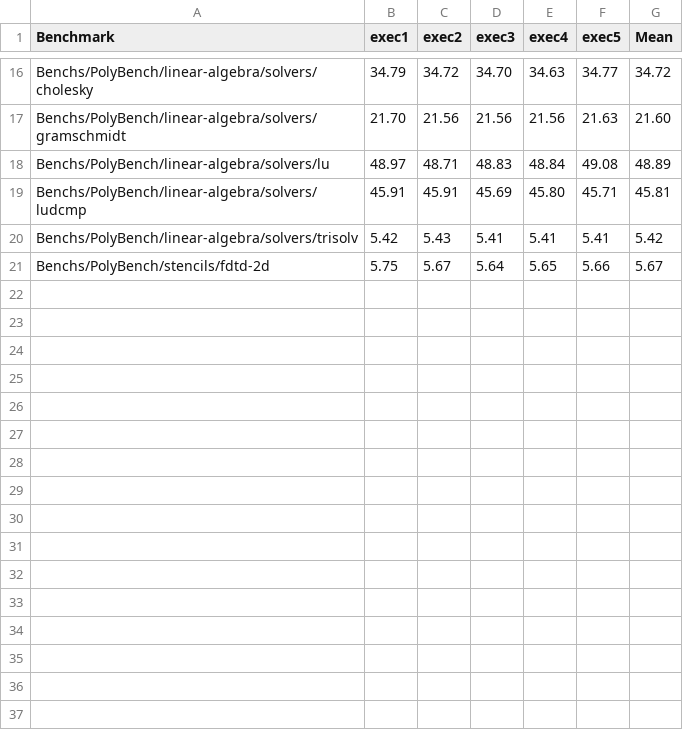
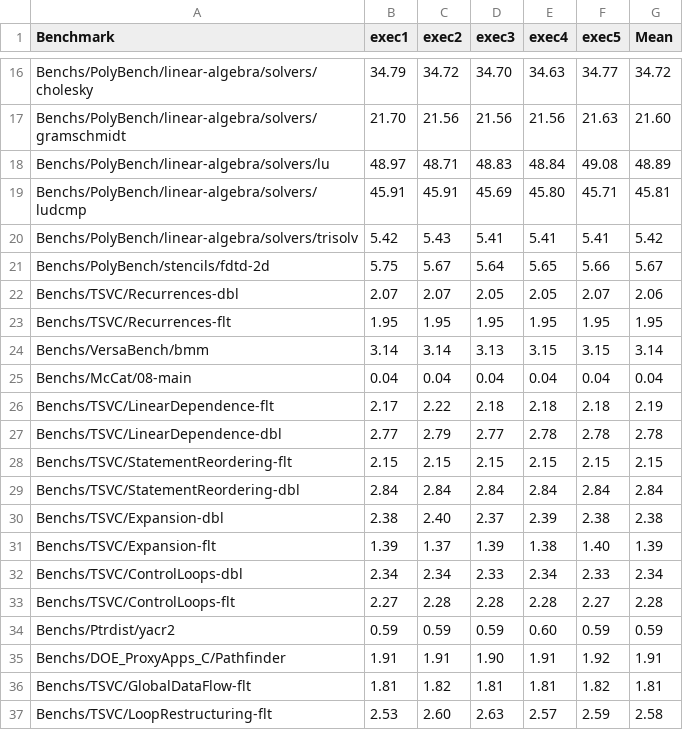
Before and after one commit to guilhermeleobas/phoenix, a CSV file: Analysis/rq2-speedup/csvs/load.csv, drawn as a sheet; only a part is shown, gaps mark what is left out; the diff names each change by its address in the sheet, - before the commit and + after, or states it on an @@ line.

```diff
--- a/Analysis/rq2-speedup/csvs/load.csv
+++ b/Analysis/rq2-speedup/csvs/load.csv
+row 22: Benchs/TSVC/Recurrences-dbl | 2.07 | 2.07 | 2.05 | 2.05 | 2.07 | 2.06
+row 23: Benchs/TSVC/Recurrences-flt | 1.95 | 1.95 | 1.95 | 1.95 | 1.95 | 1.95
+row 24: Benchs/VersaBench/bmm | 3.14 | 3.14 | 3.13 | 3.15 | 3.15 | 3.14
+row 25: Benchs/McCat/08-main | 0.04 | 0.04 | 0.04 | 0.04 | 0.04 | 0.04
+row 26: Benchs/TSVC/LinearDependence-flt | 2.17 | 2.22 | 2.18 | 2.18 | 2.18 | 2.19
+row 27: Benchs/TSVC/LinearDependence-dbl | 2.77 | 2.79 | 2.77 | 2.78 | 2.78 | 2.78
+row 28: Benchs/TSVC/StatementReordering-flt | 2.15 | 2.15 | 2.15 | 2.15 | 2.15 | 2.15
+row 29: Benchs/TSVC/StatementReordering-dbl | 2.84 | 2.84 | 2.84 | 2.84 | 2.84 | 2.84
+row 30: Benchs/TSVC/Expansion-dbl | 2.38 | 2.40 | 2.37 | 2.39 | 2.38 | 2.38
+row 31: Benchs/TSVC/Expansion-flt | 1.39 | 1.37 | 1.39 | 1.38 | 1.40 | 1.39
+row 32: Benchs/TSVC/ControlLoops-dbl | 2.34 | 2.34 | 2.33 | 2.34 | 2.33 | 2.34
+row 33: Benchs/TSVC/ControlLoops-flt | 2.27 | 2.28 | 2.28 | 2.28 | 2.27 | 2.28
+row 34: Benchs/Ptrdist/yacr2 | 0.59 | 0.59 | 0.59 | 0.60 | 0.59 | 0.59
+row 35: Benchs/DOE_ProxyApps_C/Pathfinder | 1.91 | 1.91 | 1.90 | 1.91 | 1.92 | 1.91
+row 36: Benchs/TSVC/GlobalDataFlow-flt | 1.81 | 1.82 | 1.81 | 1.81 | 1.82 | 1.81
+row 37: Benchs/TSVC/LoopRestructuring-flt | 2.53 | 2.60 | 2.63 | 2.57 | 2.59 | 2.58
```
Also changed, not shown: Analysis/rq2-speedup/csvs/O3.csv, Analysis/rq2-speedup/csvs/inter.csv, 21 other files.
